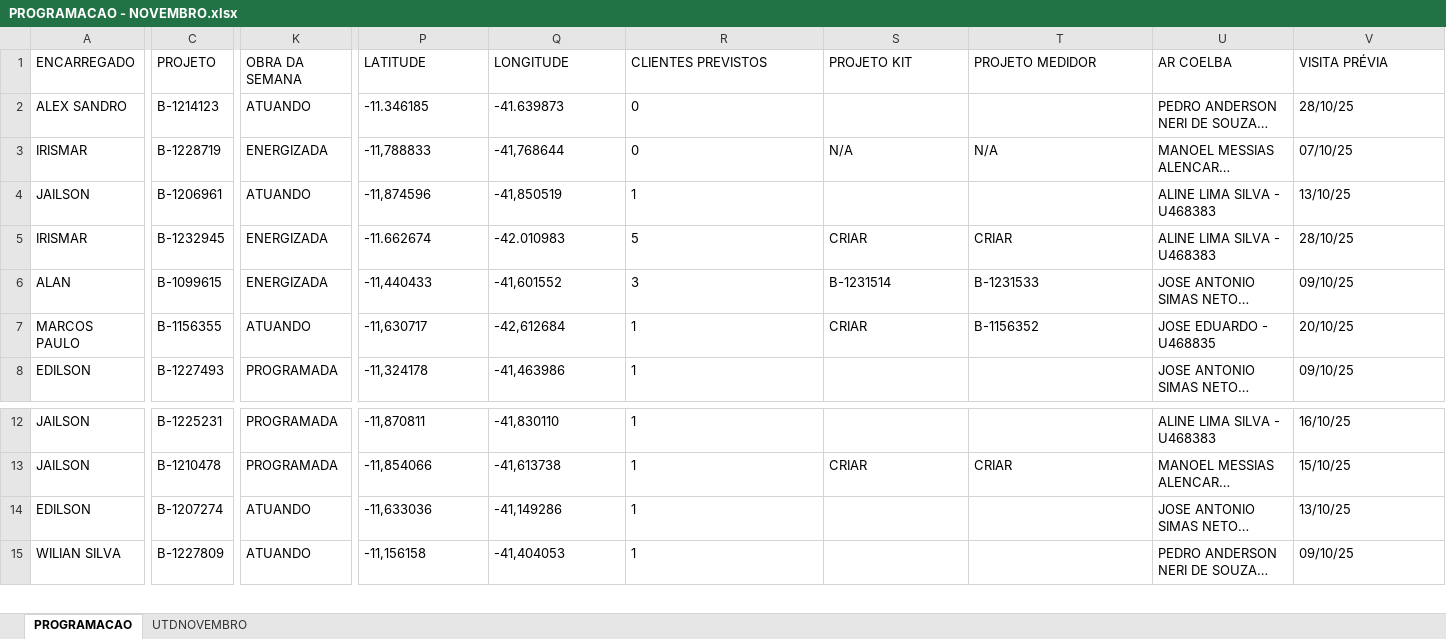
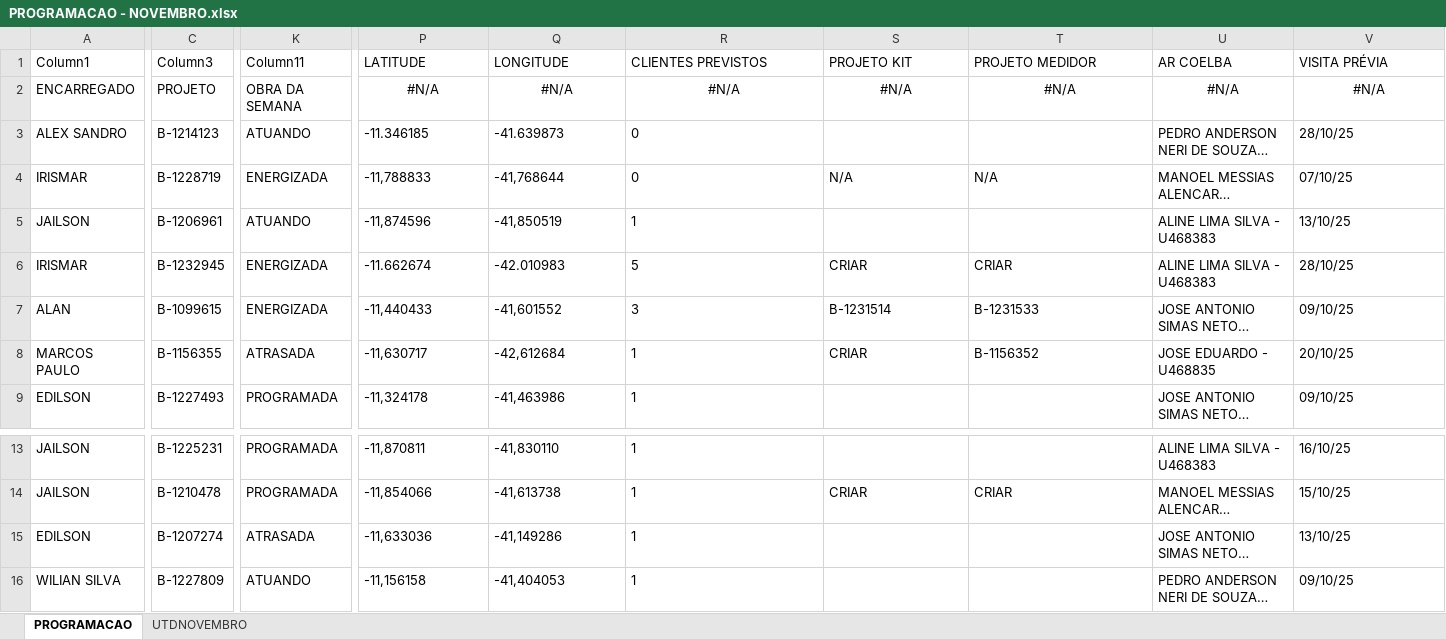
Before and after one commit to joaovctdev/SistemasMariua, an Excel workbook: backend/uploads/PROGRAMACAO - NOVEMBRO.xlsx, sheet PROGRAMACAO, drawn as a sheet; only a part is shown, gaps mark what is left out; long unchanged cells end in …; values as stored, in another font and other column widths than the file's, no borders; table styles not drawn; addresses are those after the commit; rows hold the shown columns only; the diff covers the shown part only; the diff names each change by its address in the sheet, - before the commit and + after, or states it on an @@ line.

Commit message:
Upload finished programming table

```diff
--- a/backend/uploads/PROGRAMACAO - NOVEMBRO.xlsx (sheet PROGRAMACAO)
+++ b/backend/uploads/PROGRAMACAO - NOVEMBRO.xlsx (sheet PROGRAMACAO)
+row 1: Column1 | Column3 | Column11 | LATITUDE | LONGITUDE | CLIENTES PREVISTOS | PROJETO KIT | PROJETO MEDIDOR | AR COELBA | VISITA PRÉVIA
-P2: LATITUDE
+P2: #N/A
-P2:V2 alignment: left
+P2:V2 alignment: center
-Q2: LONGITUDE
+Q2: #N/A
-R2: CLIENTES PREVISTOS
+R2: #N/A
-S2: PROJETO KIT
+S2: #N/A
-T2: PROJETO MEDIDOR
+T2: #N/A
-U2: AR COELBA
+U2: #N/A
-V2: VISITA PRÉVIA
+V2: #N/A
-K8: ATUANDO
+K8: ATRASADA
-K15: ATUANDO
+K15: ATRASADA
```
Also changed, not shown: 45 edited cells and cell formats elsewhere in this sheet, sheet UTDNOVEMBRO, formulas that keep their value, 8 other files.
